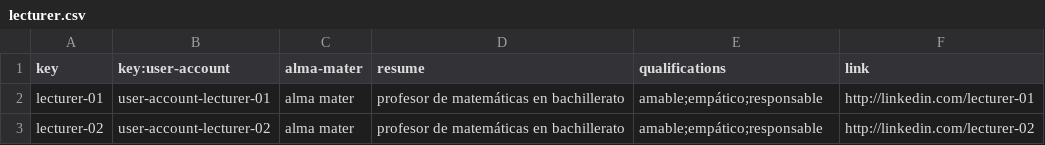
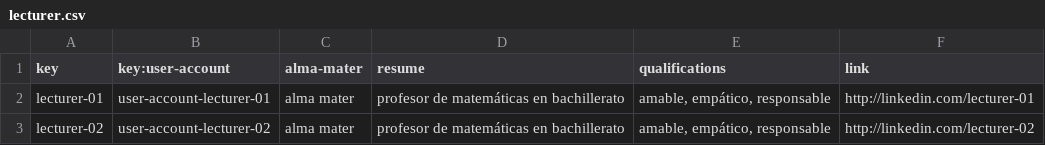
Before and after one commit to C10401-DP2/Acme-L3, a CSV file: src/main/webapp/WEB-INF/resources/sample-data/lecturer.csv, drawn as a sheet.

```diff
--- a/src/main/webapp/WEB-INF/resources/sample-data/lecturer.csv
+++ b/src/main/webapp/WEB-INF/resources/sample-data/lecturer.csv
@@ -1,3 +1,3 @@
 key,key:user-account,alma-mater,resume,qualifications,link
-lecturer-01,user-account-lecturer-01,alma mater,profesor de matemáticas en bachillerato,amable;empático;responsable,http://linkedin.com/lecturer-01
-lecturer-02,user-account-lecturer-02,alma mater,profesor de matemáticas en bachillerato,amable;empático;responsable,http://linkedin.com/lecturer-02
+lecturer-01,user-account-lecturer-01,alma mater,profesor de matemáticas en bachillerato,"amable, empático, responsable",http://linkedin.com/lecturer-01
+lecturer-02,user-account-lecturer-02,alma mater,profesor de matemáticas en bachillerato,"amable, empático, responsable",http://linkedin.com/lecturer-02
```
Also changed, not shown: 1 other file.
